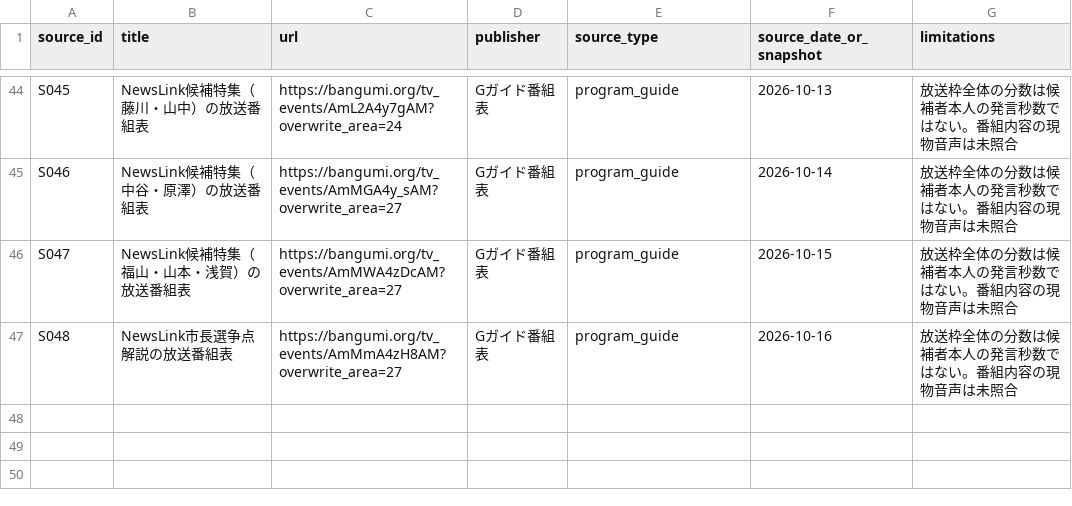
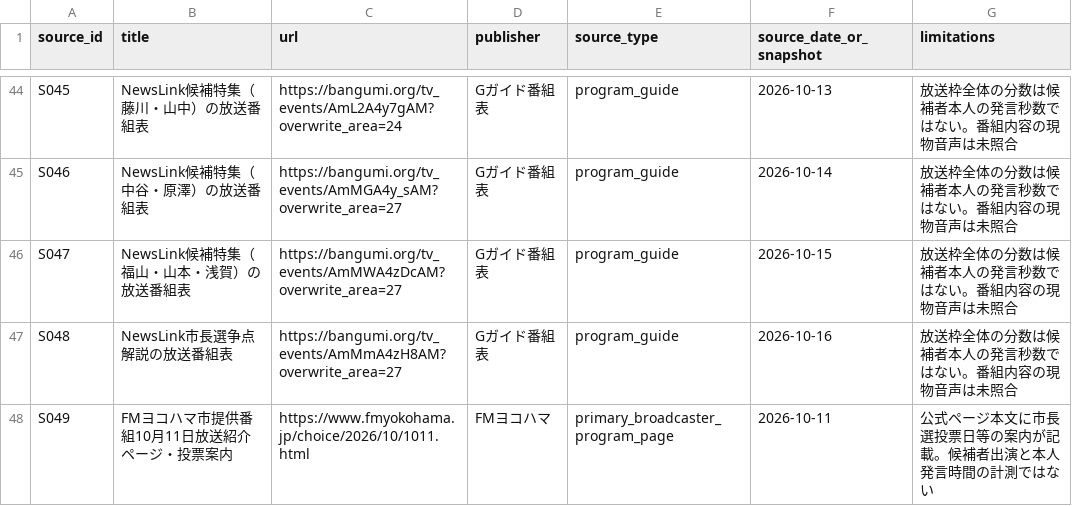
Before and after one commit to keyspring/public-analysis, a CSV file: articles/yokohama-2026/data/media-2026/source_ledger.csv, drawn as a sheet; only a part is shown, gaps mark what is left out.

Commit message:
Cite FM Yokohama official election-day notice, distinct from candidate exposure

```diff
--- a/articles/yokohama-2026/data/media-2026/source_ledger.csv
+++ b/articles/yokohama-2026/data/media-2026/source_ledger.csv
@@ -47 +47,2 @@ S047,NewsLink候補特集（福山・山本・浅賀）の放送番組表,https:
 S048,NewsLink市長選争点解説の放送番組表,https://bangumi.org/tv_events/AmMmA4zH8AM?overwrite_area=27,Gガイド番組表,program_guide,2026-10-16,放送枠全体の分数は候補者本人の発言秒数ではない。番組内容の現物音声は未照合
+S049,FMヨコハマ市提供番組10月11日放送紹介ページ・投票案内,https://www.fmyokohama.jp/choice/2026/10/1011.html,FMヨコハマ,primary_broadcaster_program_page,2026-10-11,公式ページ本文に市長選投票日等の案内が記載。候補者出演と本人発言時間の計測ではない
```
